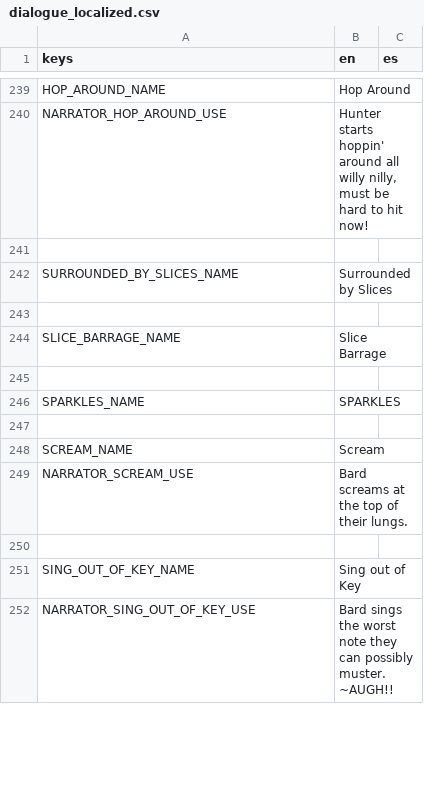
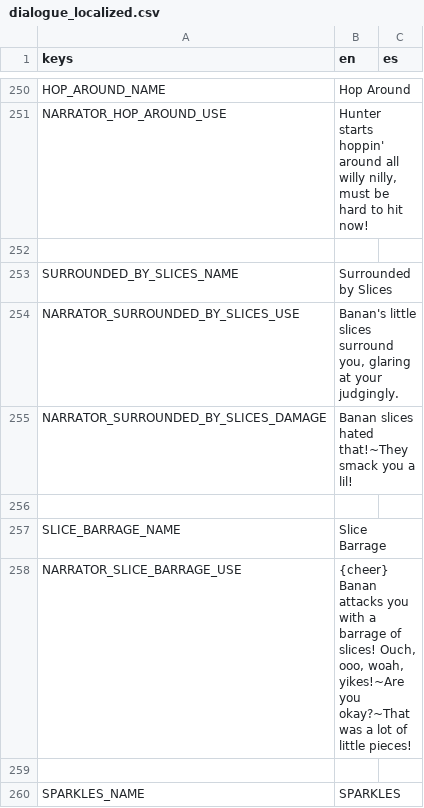
Before and after one commit to Lucrecious/arpeegees, a CSV file: dialogue_localized.csv, drawn as a sheet; only a part is shown, gaps mark what is left out; the shorter side is filled out with more unchanged rows; the diff covers the shown part only.

```diff
--- a/dialogue_localized.csv
+++ b/dialogue_localized.csv
@@ -242,4 +253,7 @@ NARRATOR_HOP_AROUND_USE,"Hunter starts hoppin' around all willy nilly, must be h
 SURROUNDED_BY_SLICES_NAME,Surrounded by Slices,
+NARRATOR_SURROUNDED_BY_SLICES_USE,"Banan's little slices surround you, glaring at your judgingly.",
+NARRATOR_SURROUNDED_BY_SLICES_DAMAGE,Banan slices hated that!~They smack you a lil!,
 ,,
 SLICE_BARRAGE_NAME,Slice Barrage,
+NARRATOR_SLICE_BARRAGE_USE,"{cheer} Banan attacks you with a barrage of slices! Ouch, ooo, woah, yikes!~Are you okay?~That was a lot of little pieces!",
 ,,
```
Also changed, not shown: 27 added rows, 1 removed row and 1 edited cell elsewhere in this file.
